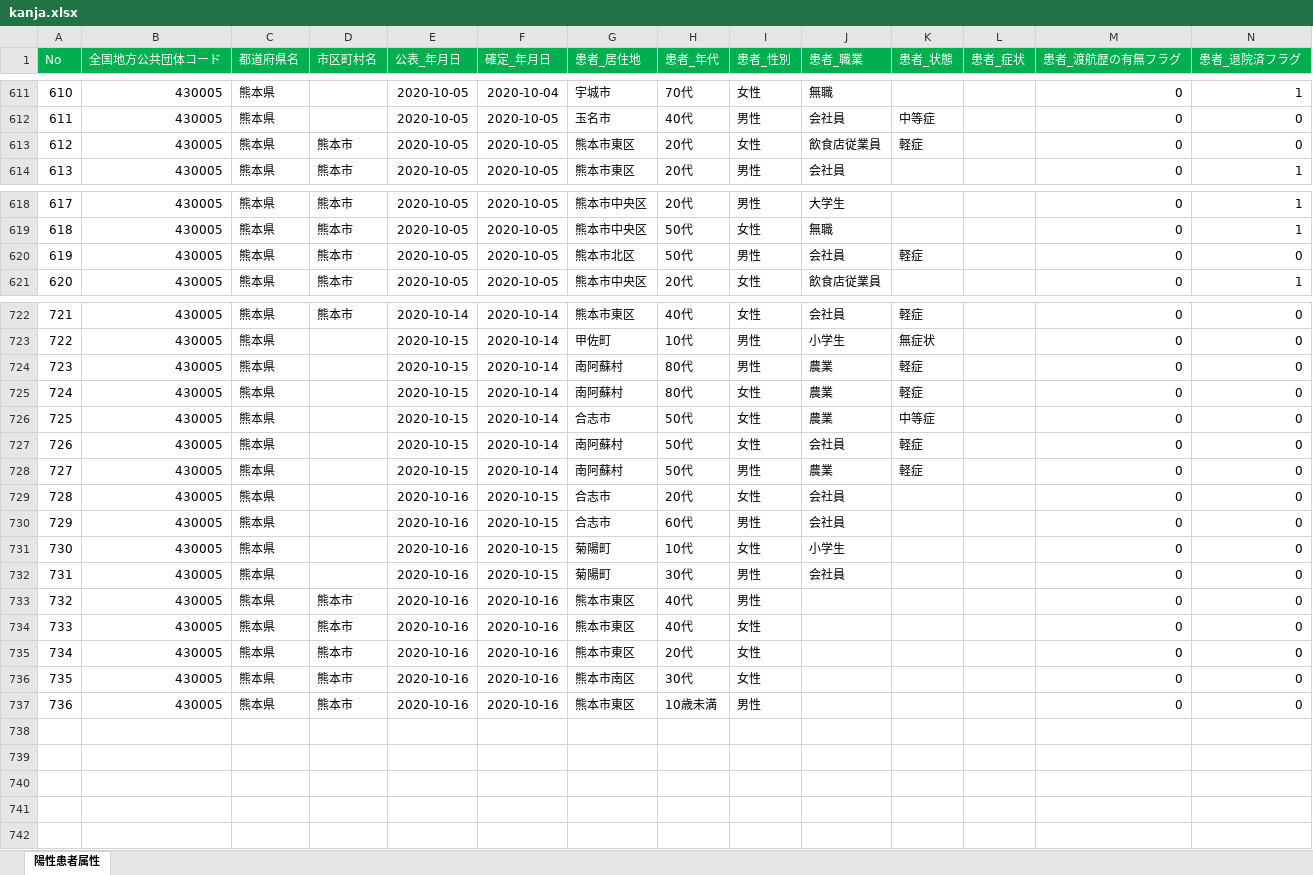
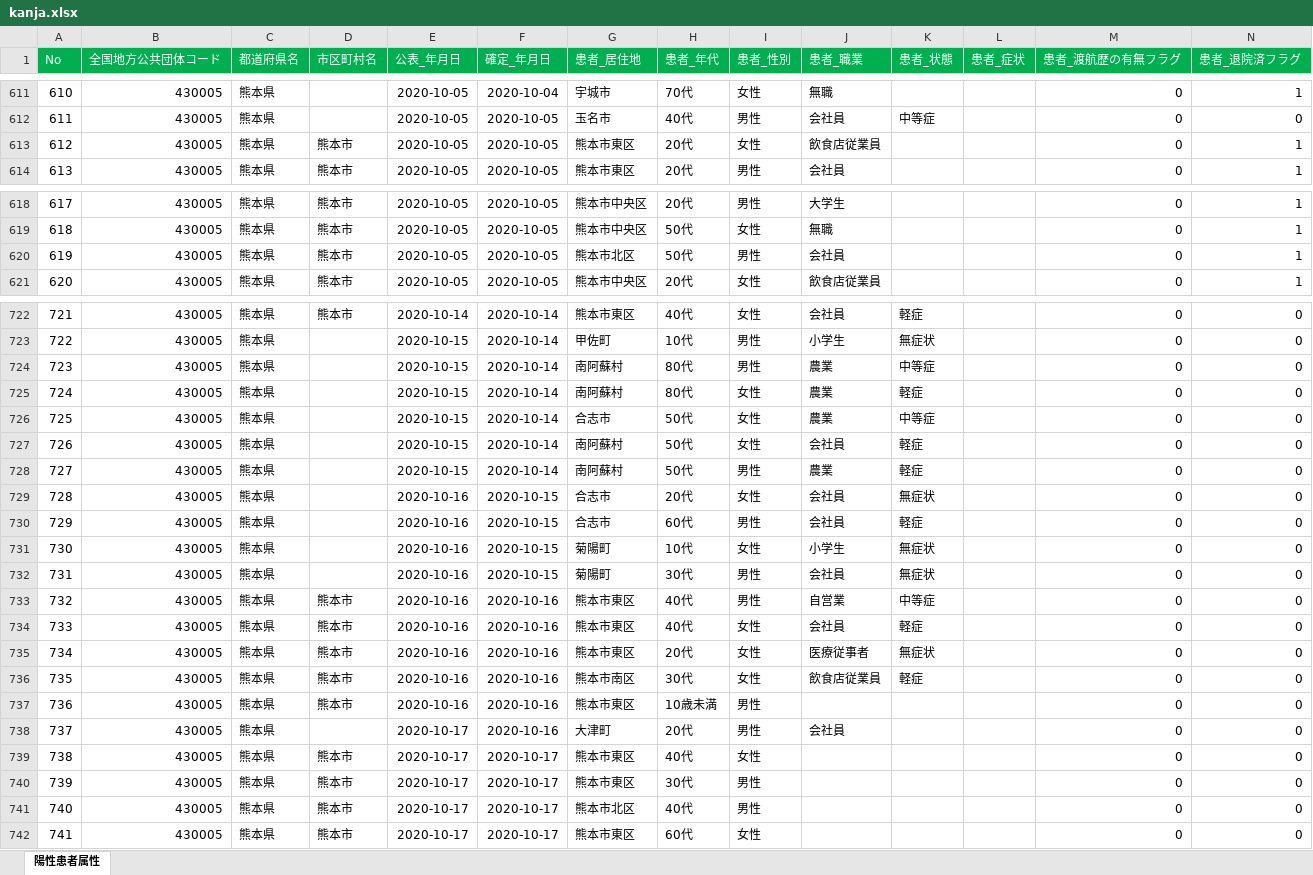
Before and after one commit to makoragi/kumamoto-covid19, an Excel workbook: kanja.xlsx, sheet 陽性患者属性, drawn as a sheet; only a part is shown, gaps mark what is left out; values as stored, in another font and other column widths than the file's, no borders; rows hold the shown columns only; the diff covers the shown part only; the diff names each change by its address in the sheet, - before the commit and + after, or states it on an @@ line.

```diff
--- a/kanja.xlsx (sheet 陽性患者属性)
+++ b/kanja.xlsx (sheet 陽性患者属性)
-K613 (患者_状態): 軽症
+K613 (患者_状態): (empty)
-N613 (患者_退院済フラグ): 0
+N613 (患者_退院済フラグ): 1
-K620 (患者_状態): 軽症
+K620 (患者_状態): (empty)
-N620 (患者_退院済フラグ): 0
+N620 (患者_退院済フラグ): 1
-K724 (患者_状態): 軽症
+K724 (患者_状態): 中等症
-K729 (患者_状態): (empty)
+K729 (患者_状態): 無症状
-K730 (患者_状態): (empty)
+K730 (患者_状態): 軽症
-K731:K732 (患者_状態): (empty)
+K731:K732 (患者_状態): 無症状
-J733 (患者_職業): (empty)
+J733 (患者_職業): 自営業
-K733 (患者_状態): (empty)
+K733 (患者_状態): 中等症
-J734 (患者_職業): (empty)
+J734 (患者_職業): 会社員
-K734 (患者_状態): (empty)
+K734 (患者_状態): 軽症
-J735 (患者_職業): (empty)
+J735 (患者_職業): 医療従事者
-K735 (患者_状態): (empty)
+K735 (患者_状態): 無症状
-J736 (患者_職業): (empty)
+J736 (患者_職業): 飲食店従業員
-K736 (患者_状態): (empty)
+K736 (患者_状態): 軽症
+row 738: 737 | 430005 | 熊本県 |  | 2020-10-17 | 2020-10-16 | 大津町 | 20代 | 男性 | 会社員 |  |  | 0 | 0
+row 739: 738 | 430005 | 熊本県 | 熊本市 | 2020-10-17 | 2020-10-17 | 熊本市東区 | 40代 | 女性 |  |  |  | 0 | 0
+row 740: 739 | 430005 | 熊本県 | 熊本市 | 2020-10-17 | 2020-10-17 | 熊本市東区 | 30代 | 男性 |  |  |  | 0 | 0
+row 741: 740 | 430005 | 熊本県 | 熊本市 | 2020-10-17 | 2020-10-17 | 熊本市北区 | 40代 | 男性 |  |  |  | 0 | 0
+row 742: 741 | 430005 | 熊本県 | 熊本市 | 2020-10-17 | 2020-10-17 | 熊本市東区 | 60代 | 女性 |  |  |  | 0 | 0
```
Also changed, not shown: 23 edited cells elsewhere in this sheet, kensa.xlsx, 1 other file.
